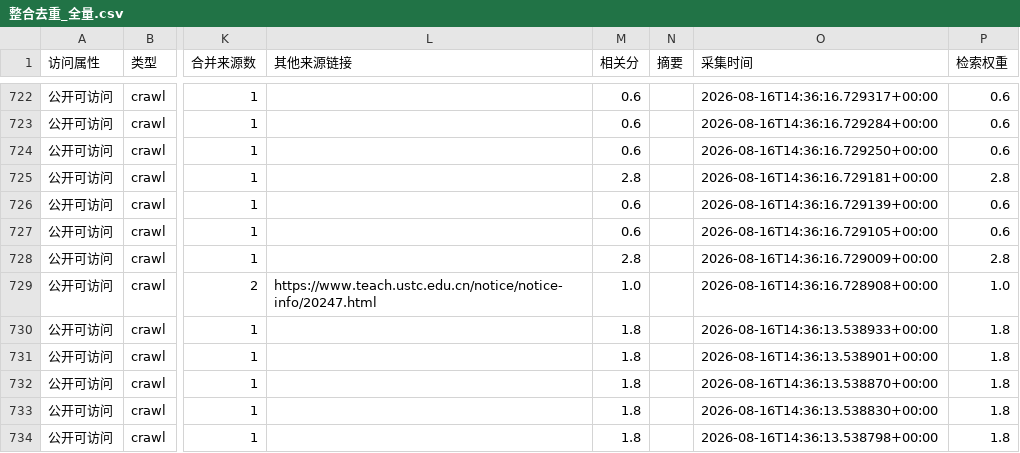
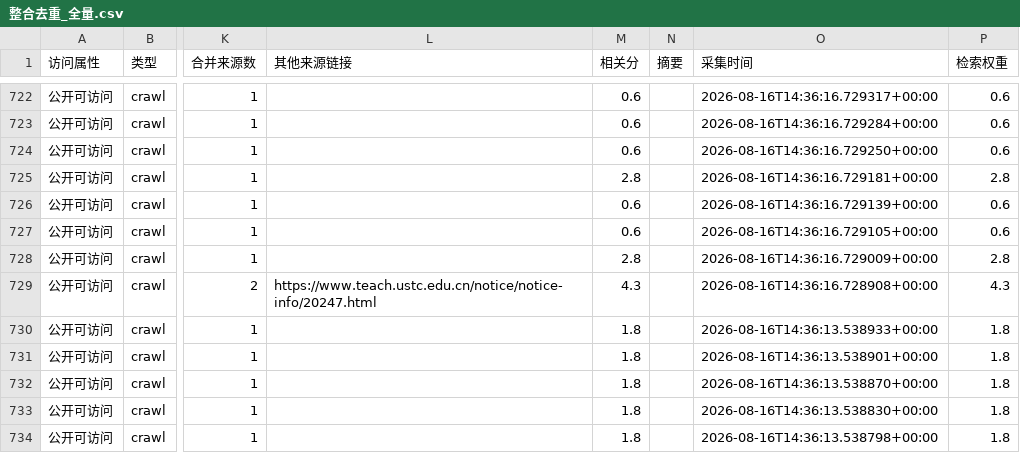
Before and after one commit to wriontsuso-cpu/107AgentContests, a CSV file: data without log in/表格/整合去重_全量.csv, drawn as a sheet; only a part is shown, gaps mark what is left out; the diff names each change by its address in the sheet, - before the commit and + after, or states it on an @@ line.

```diff
--- a/data without log in/表格/整合去重_全量.csv
+++ b/data without log in/表格/整合去重_全量.csv
-M729 (相关分): 1.0
+M729 (相关分): 4.3
-P729 (检索权重): 1.0
+P729 (检索权重): 4.3
```
Also changed, not shown: 16 other files.
